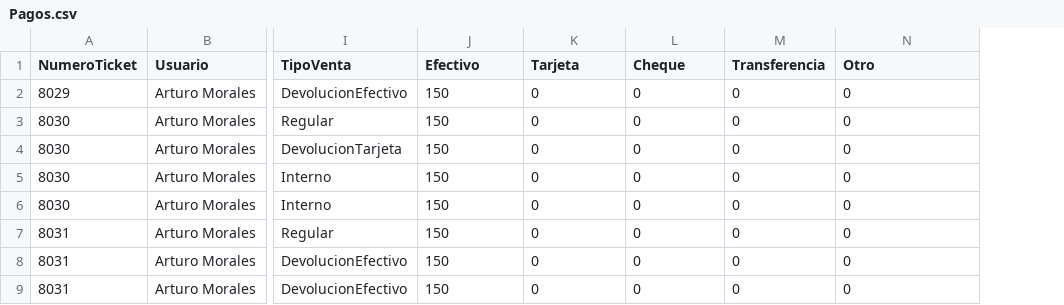
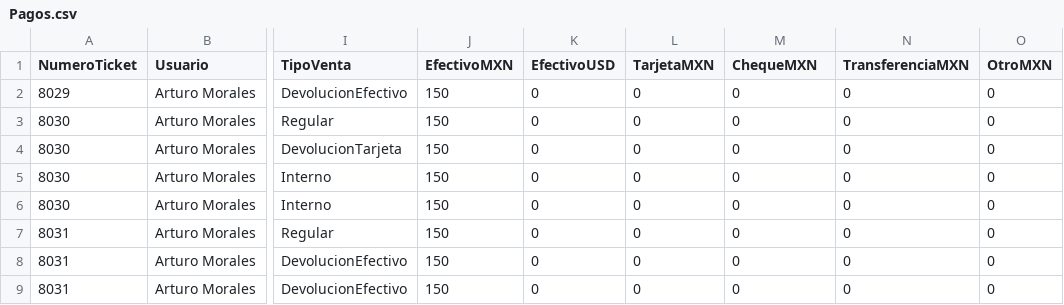
Before and after one commit to wibsar/seiya-pos, a CSV file: Resources/DB/Pagos.csv, drawn as a sheet; only a part is shown, gaps mark what is left out; the diff names each change by its address in the sheet, - before the commit and + after, or states it on an @@ line.

Commit message:
modified pagos.csv

```diff
--- a/Resources/DB/Pagos.csv
+++ b/Resources/DB/Pagos.csv
+column O (OtroMXN), rows 2-9: all 0
-J1: Efectivo
+J1: EfectivoMXN
-K1: Tarjeta
+K1: EfectivoUSD
-L1: Cheque
+L1: TarjetaMXN
-M1: Transferencia
+M1: ChequeMXN
-N1: Otro
+N1: TransferenciaMXN
```
